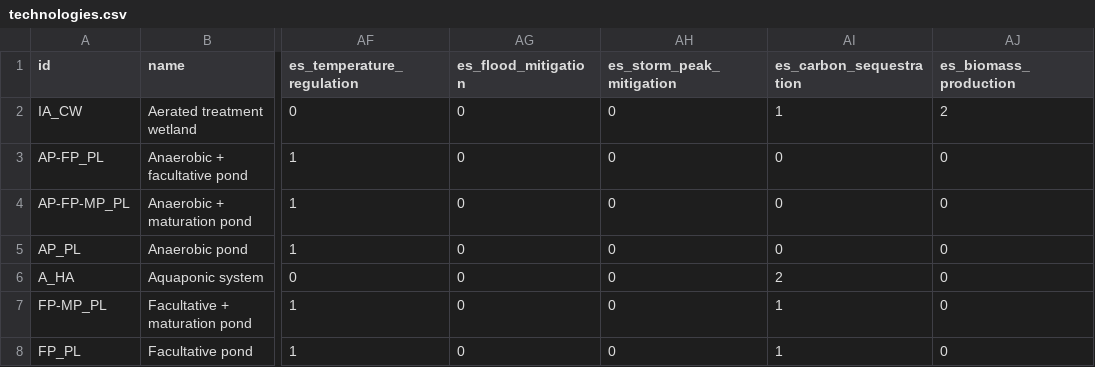
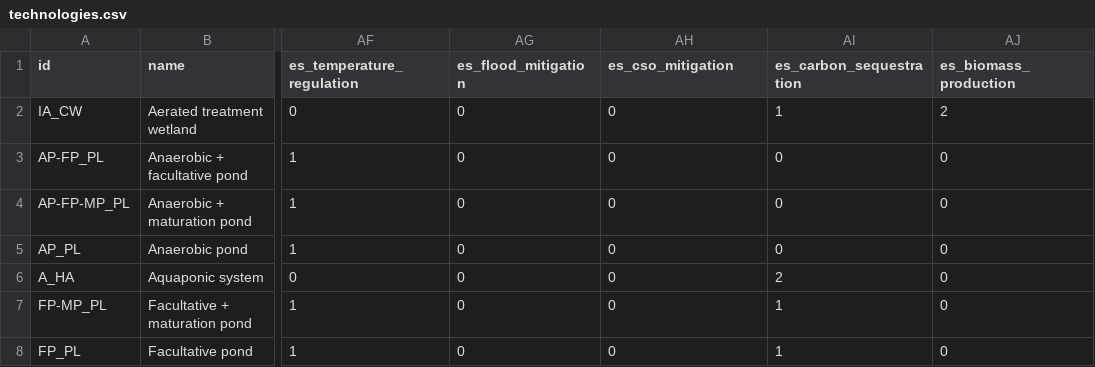
Before and after one commit to icra/nat4wat-api, a CSV file: public/technologies.csv, drawn as a sheet; only a part is shown, gaps mark what is left out; the diff names each change by its address in the sheet, - before the commit and + after, or states it on an @@ line.

Commit message:
replace storm_peak_mitigation by cso_mitigation

```diff
--- a/public/technologies.csv
+++ b/public/technologies.csv
-AH1: es_storm_peak_mitigation
+AH1: es_cso_mitigation
```
Also changed, not shown: 1 other file.
